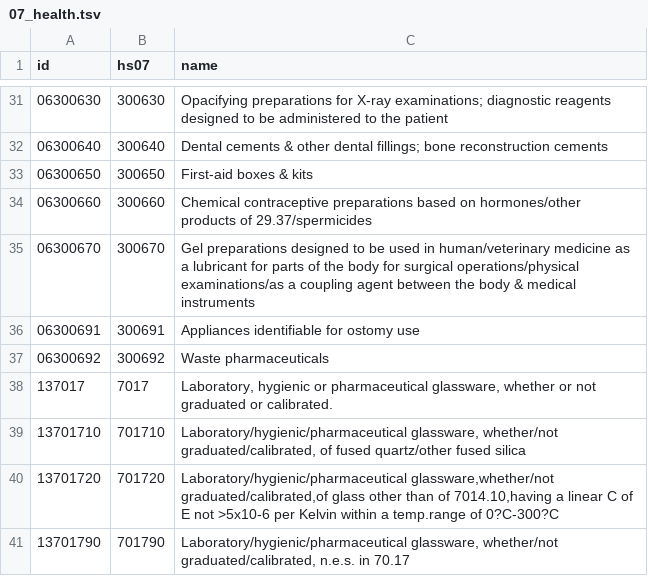
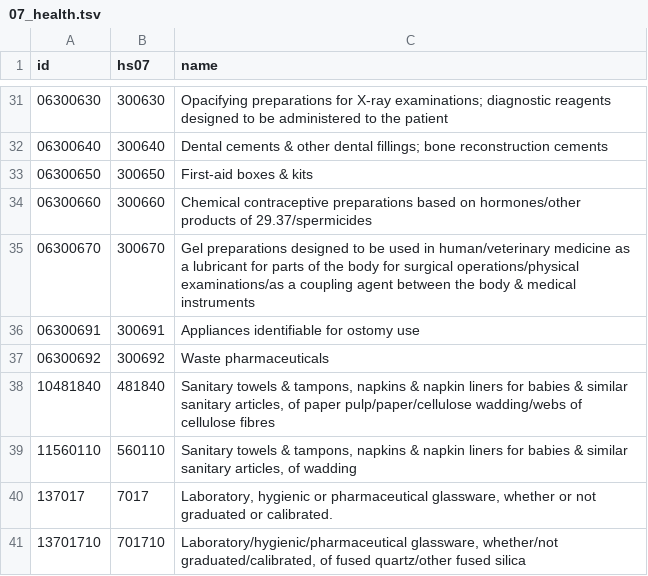
Before and after one commit to yahiaali/global-health-trade, a TSV file: products/07_health.tsv, drawn as a sheet; only a part is shown, gaps mark what is left out; the shorter side is filled out with more unchanged rows; the diff names each change by its address in the sheet, - before the commit and + after, or states it on an @@ line.

```diff
--- a/products/07_health.tsv
+++ b/products/07_health.tsv
+row 38: 10481840 | 481840 | Sanitary towels & tampons, napkins & napkin liners for babies & similar sanitary articles, of paper pulp/paper/cellulose wadding/webs of cellulose fibres
+row 39: 11560110 | 560110 | Sanitary towels & tampons, napkins & napkin liners for babies & similar sanitary articles, of wadding
```
Also changed, not shown: products/02_health.tsv, products/92_health.tsv, 1 other file.
